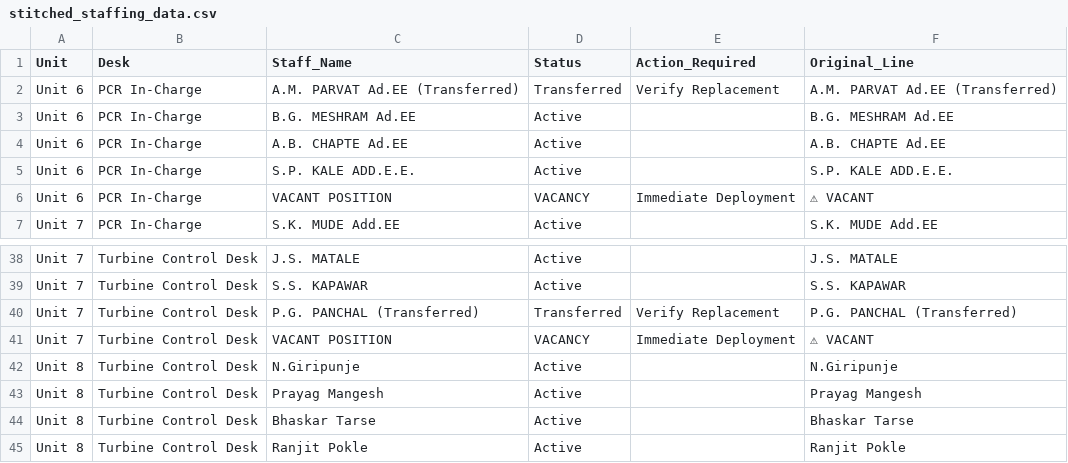
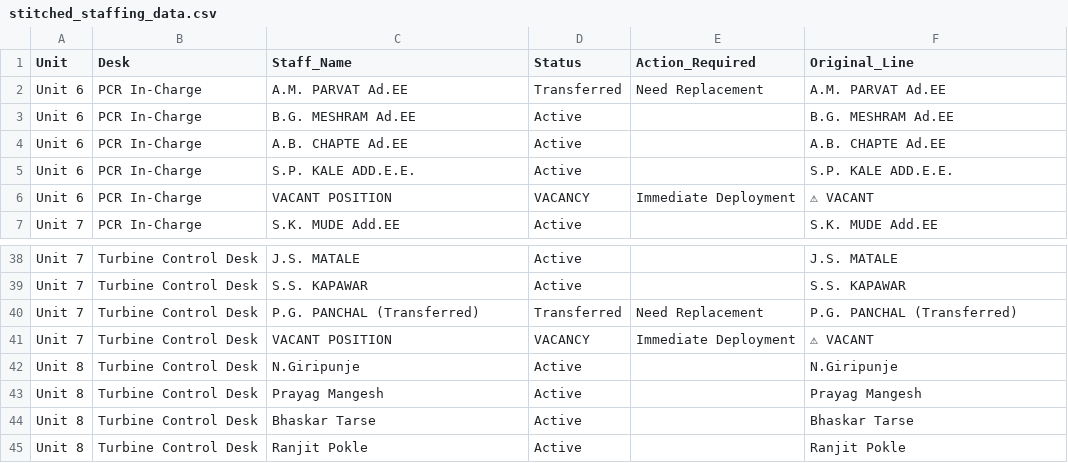
Before and after one commit to Chinmay-Dev27/mahagenco-staffing-dashboard, a CSV file: stitched_staffing_data.csv, drawn as a sheet; only a part is shown, gaps mark what is left out; the diff names each change by its address in the sheet, - before the commit and + after, or states it on an @@ line.

Commit message:
Update stitched_staffing_data.csv

```diff
--- a/stitched_staffing_data.csv
+++ b/stitched_staffing_data.csv
-C2 (Staff_Name): A.M. PARVAT Ad.EE (Transferred)
+C2 (Staff_Name): A.M. PARVAT Ad.EE
-E2 (Action_Required): Verify Replacement
+E2 (Action_Required): Need Replacement
-F2 (Original_Line): A.M. PARVAT Ad.EE (Transferred)
+F2 (Original_Line): A.M. PARVAT Ad.EE
-E40 (Action_Required): Verify Replacement
+E40 (Action_Required): Need Replacement
```
